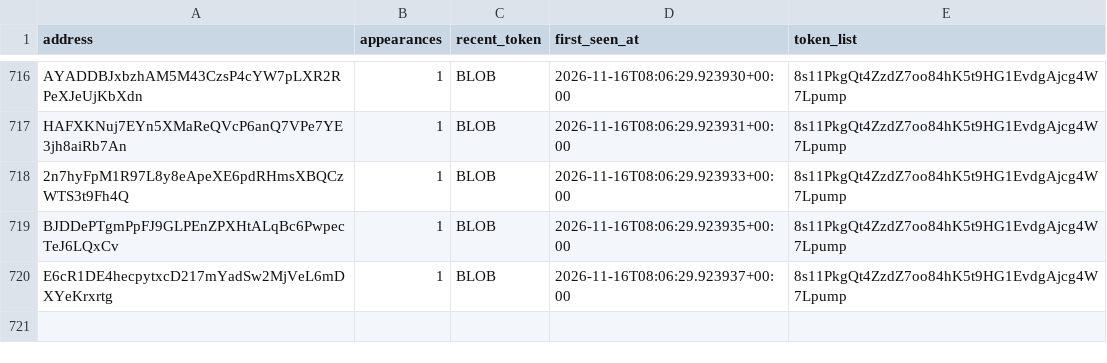
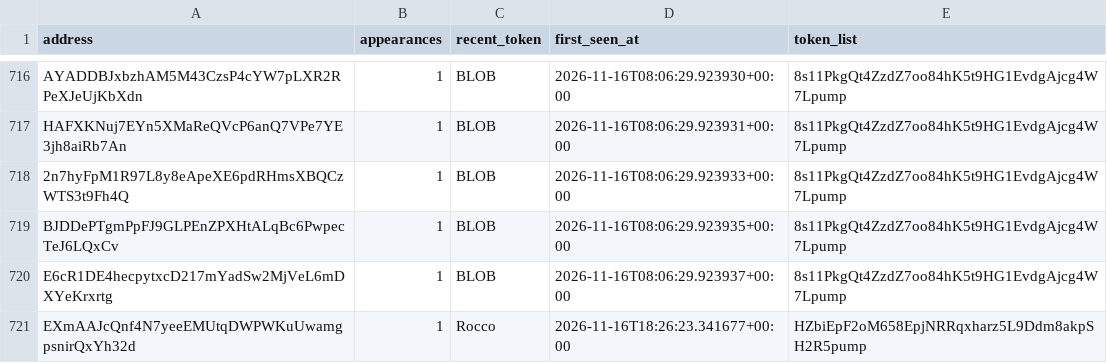
Before and after one commit to yu-cc-patrick/solana-whale-tracker, a CSV file: data/whales.csv, drawn as a sheet; only a part is shown, gaps mark what is left out; the diff names each change by its address in the sheet, - before the commit and + after, or states it on an @@ line.

Commit message:
auto: update data [skip ci]

```diff
--- a/data/whales.csv
+++ b/data/whales.csv
+row 721: EXmAAJcQnf4N7yeeEMUtqDWPWKuUwamgpsnirQxYh32d | 1 | Rocco | 2026-11-16T18:26:23.341677+00:00 | HZbiEpF2oM658EpjNRRqxharz5L9Ddm8akpSH2R5pump
```
Also changed, not shown: 3 other files.
